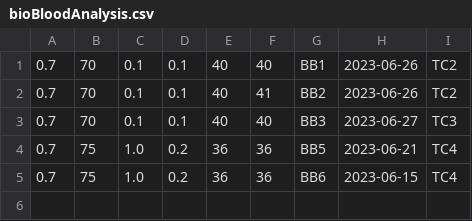
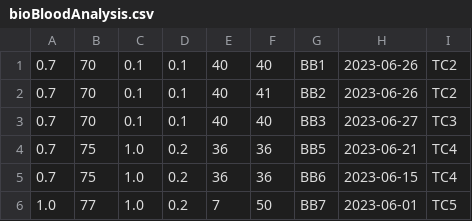
Before and after one commit to siangztang/SimpleHealthCareSystem, a CSV file: demo/src/main/java/com/example/db/bioBloodAnalysis.csv, drawn as a sheet; the diff names each change by its address in the sheet, - before the commit and + after, or states it on an @@ line.

```diff
--- a/demo/src/main/java/com/example/db/bioBloodAnalysis.csv
+++ b/demo/src/main/java/com/example/db/bioBloodAnalysis.csv
+row 6: 1.0 | 77 | 1.0 | 0.2 | 7 | 50 | BB7 | 2023-06-01 | TC5
```
Also changed, not shown: demo/target/classes/com/example/db/bioBloodAnalysis.csv, 4 other files.
